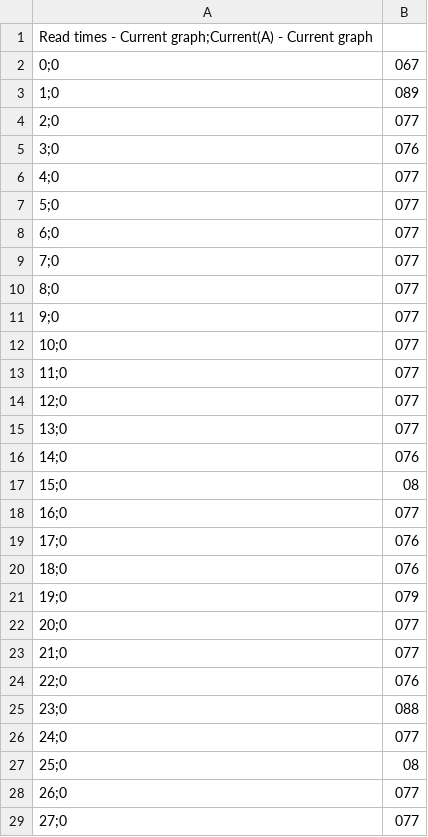
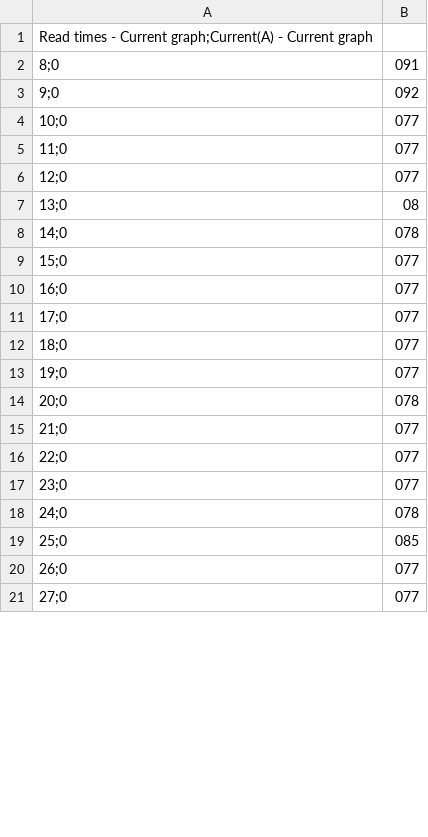
Before and after one commit to MiguelRocha2001/PS-Monitor-IoT-System, a CSV file: MCU/IoT_System_MCU/sensor_data_readings/consumption/wifi-reconnect-timeout/current.csv, drawn as a sheet; only a part is shown; the diff covers the shown part only.

```diff
--- a/MCU/IoT_System_MCU/sensor_data_readings/consumption/wifi-reconnect-timeout/current.csv
+++ b/MCU/IoT_System_MCU/sensor_data_readings/consumption/wifi-reconnect-timeout/current.csv
@@ -1,12 +1,4 @@
 Read times - Current graph;Current(A) - Current graph
-0;0,067
-1;0,089
-2;0,077
-3;0,076
-4;0,077
-5;0,077
-6;0,077
-7;0,077
-8;0,077
-9;0,077
+8;0,091
+9;0,092
 10;0,077
@@ -14,15 +6,15 @@ Read times - Current graph;Current(A) - Current graph
 12;0,077
-13;0,077
-14;0,076
-15;0,08
+13;0,08
+14;0,078
+15;0,077
 16;0,077
-17;0,076
-18;0,076
-19;0,079
-20;0,077
+17;0,077
+18;0,077
+19;0,077
+20;0,078
 21;0,077
-22;0,076
-23;0,088
-24;0,077
-25;0,08
+22;0,077
+23;0,077
+24;0,078
+25;0,085
 26;0,077
```
Also changed, not shown: 12 added rows and 2 edited cells elsewhere in this file, 24 other files.
